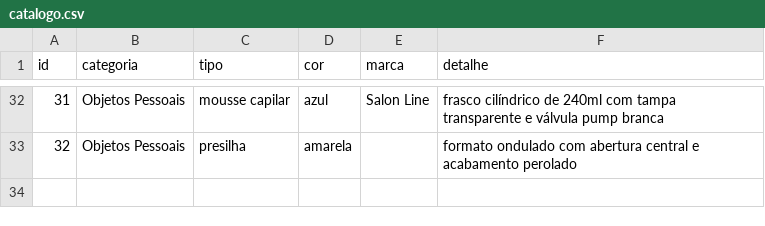
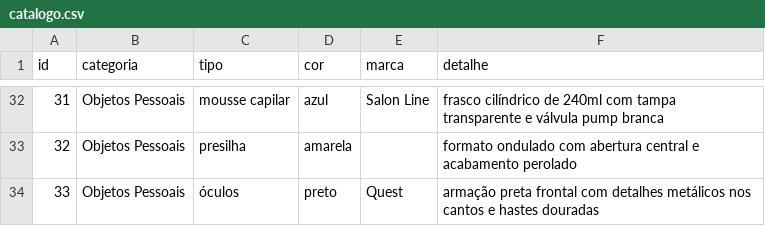
Before and after one commit to gabryellgs/projeto-find, a CSV file: correspondencia/dados/catalogo.csv, drawn as a sheet; only a part is shown, gaps mark what is left out; the diff names each change by its address in the sheet, - before the commit and + after, or states it on an @@ line.

Commit message:
feat(catalogo): adiciona oculos Quest preto (ID 33) com fotos

```diff
--- a/correspondencia/dados/catalogo.csv
+++ b/correspondencia/dados/catalogo.csv
+row 34: 33 | Objetos Pessoais | óculos | preto | Quest | armação preta frontal com detalhes metálicos nos cantos e hastes douradas
```
Also changed, not shown: 3 other files.
